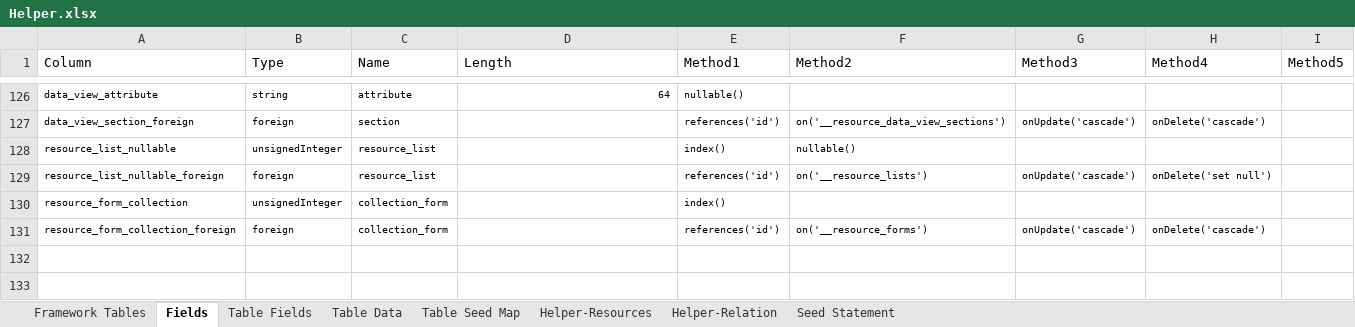
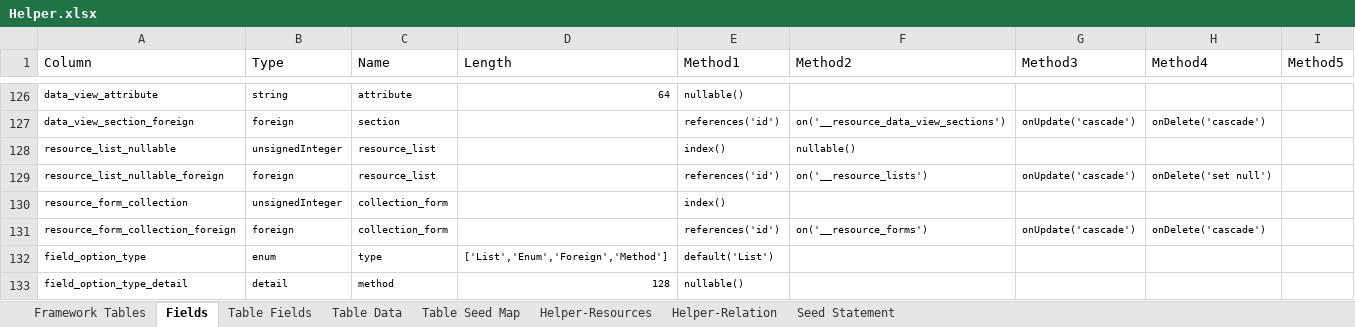
Before and after one commit to MilestoneInnovativeTechnologies/Appframe, an Excel workbook: Helper.xlsx, sheet Fields, drawn as a sheet; only a part is shown, gaps mark what is left out; values as stored, in another font and other column widths than the file's, no borders; conditional formats and table styles not drawn; the diff names each change by its address in the sheet, - before the commit and + after, or states it on an @@ line.

Commit message:
Field Option table modified

```diff
--- a/Helper.xlsx (sheet Fields)
+++ b/Helper.xlsx (sheet Fields)
+row 132: field_option_type | enum | type | ['List','Enum','Foreign','Method'] | default('List')
+row 133: field_option_type_detail | detail | method | 128 | nullable()
```
Also changed, not shown: sheet Table Fields, sheet Table Seed Map, sheet Table Data, hidden cells, 1 other file.
